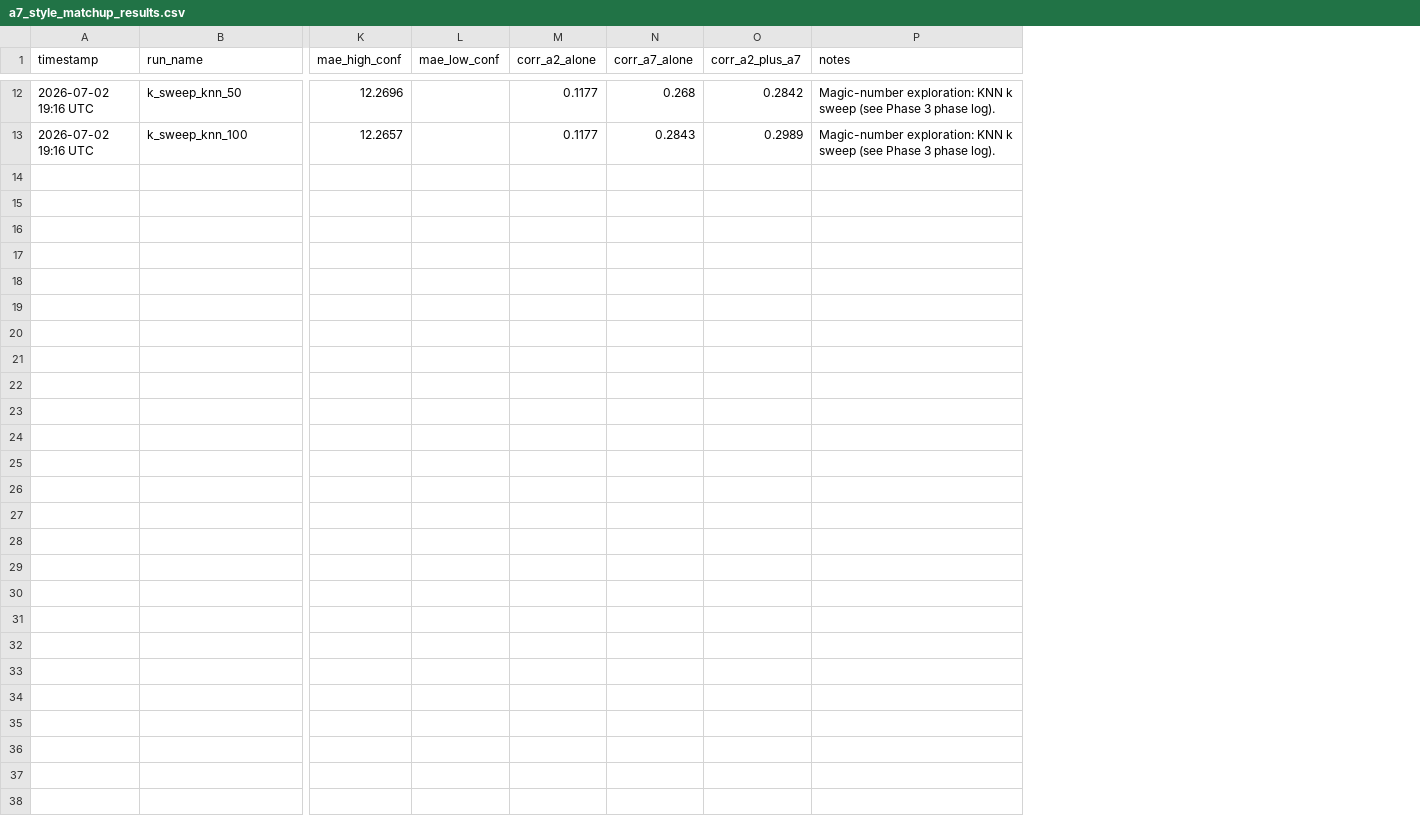
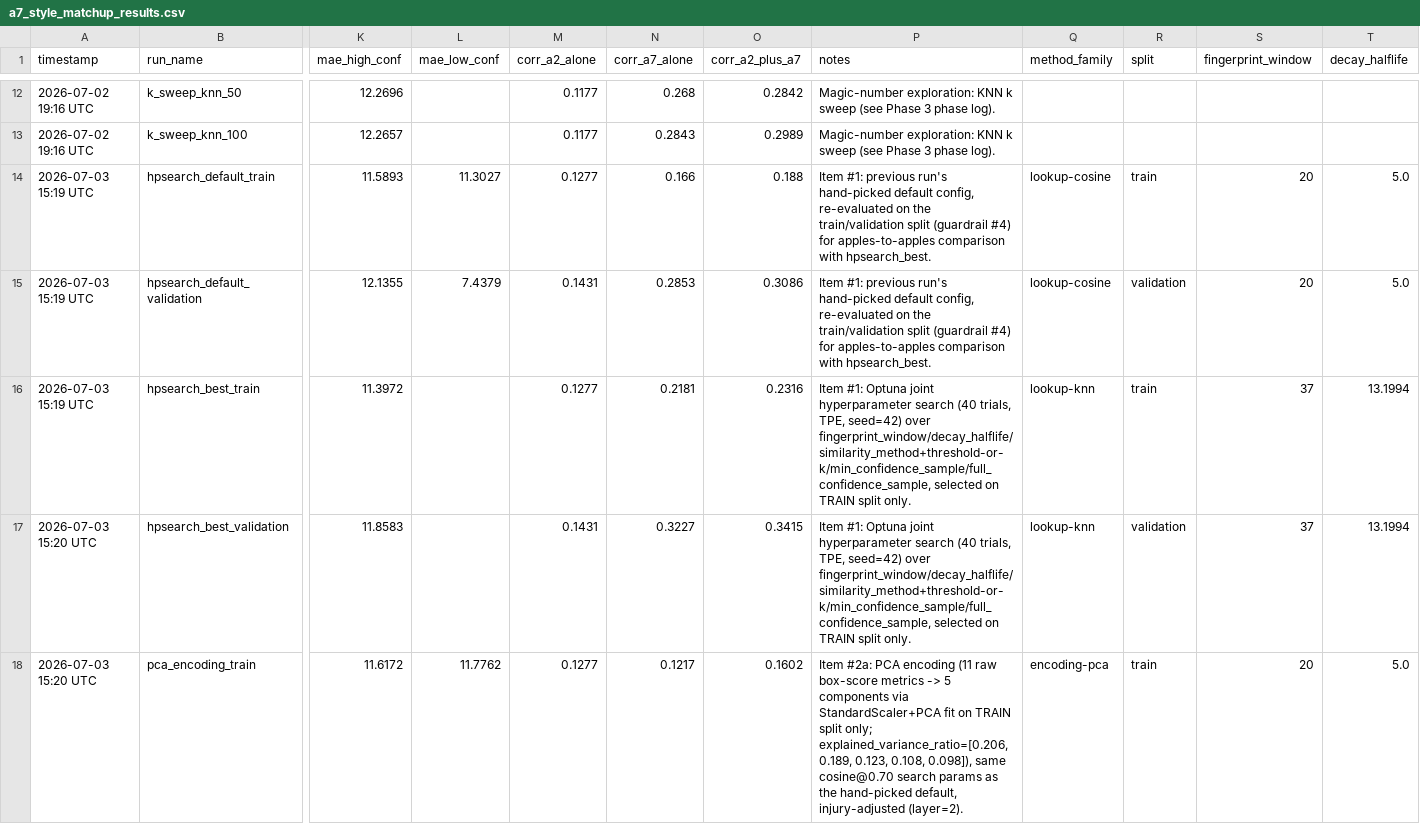
Before and after one commit to omerk1/nba-score-prediction, a CSV file: outputs/a7_style_matchup_results.csv, drawn as a sheet; only a part is shown, gaps mark what is left out; rows hold the shown columns only; the diff covers the shown part only; the diff names each change by its address in the sheet, - before the commit and + after, or states it on an @@ line.

Commit message:
feat(A7): supervised catboost model + CSV/phase-log writeup (item #3, wrap-up)
- src/matchups/supervised.py: CatBoostRegressor trained directly on the 10-dim
  injury-adjusted matchup vector to predict actual_home_margin -- a genuinely
  different paradigm from lookup-and-average, with early stopping on an
  internal train-tail dev slice (true validation split never touched during
  fitting).
- src/matchups/wider_results.py: orchestrates items #1-3 and appends their
  results to outputs/a7_style_matchup_results.csv, extending its schema with
  method_family/split/fingerprint_window/decay_halflife columns (old rows
  preserved unchanged).
- docs/A7_PHASE_LOG.md: full write-up of the guardrail split, hyperparameter
  search, PCA/clustering comparison, supervised-model comparison, and a final
  WIDER EXPLORATION SUMMARY with open questions for human review.

Result: supervised ties the untuned lookup default (0.285 vs 0.284 corr on
validation) but loses to the hyperparameter-tuned lookup config (0.323).

```diff
--- a/outputs/a7_style_matchup_results.csv
+++ b/outputs/a7_style_matchup_results.csv
+column Q (method_family), empty
+column R (split), empty
+column S (fingerprint_window), empty
+column T (decay_halflife), empty
+row 14: 2026-07-03 15:19 UTC | hpsearch_default_train | 11.5893 | 11.3027 | 0.1277 | 0.166 | 0.188 | Item #1: previous run's hand-picked default config, re-evaluated on the train/validation split (guardrail #4) for apples-to-apples comparison with hpsearch_best. | lookup-cosine | train | 20 | 5.0
+row 15: 2026-07-03 15:19 UTC | hpsearch_default_validation | 12.1355 | 7.4379 | 0.1431 | 0.2853 | 0.3086 | Item #1: previous run's hand-picked default config, re-evaluated on the train/validation split (guardrail #4) for apples-to-apples comparison with hpsearch_best. | lookup-cosine | validation | 20 | 5.0
+row 16: 2026-07-03 15:19 UTC | hpsearch_best_train | 11.3972 |  | 0.1277 | 0.2181 | 0.2316 | Item #1: Optuna joint hyperparameter search (40 trials, TPE, seed=42) over fingerprint_window/decay_halflife/similarity_method+threshold-or-k/min_confidence_sample/full_confidence_sample, selected on TRAIN split only. | lookup-knn | train | 37 | 13.1994
+row 17: 2026-07-03 15:20 UTC | hpsearch_best_validation | 11.8583 |  | 0.1431 | 0.3227 | 0.3415 | Item #1: Optuna joint hyperparameter search (40 trials, TPE, seed=42) over fingerprint_window/decay_halflife/similarity_method+threshold-or-k/min_confidence_sample/full_confidence_sample, selected on TRAIN split only. | lookup-knn | validation | 37 | 13.1994
+row 18: 2026-07-03 15:20 UTC | pca_encoding_train | 11.6172 | 11.7762 | 0.1277 | 0.1217 | 0.1602 | Item #2a: PCA encoding (11 raw box-score metrics -> 5 components via StandardScaler+PCA fit on TRAIN split only; explained_variance_ratio=[0.206, 0.189, 0.123, 0.108, 0.098]), same cosine@0.70 search params as the hand-picked default, injury-adjusted (layer=2). | encoding-pca | train | 20 | 5.0
```
Also changed, not shown: 5 added rows elsewhere in this file, 3 other files.
